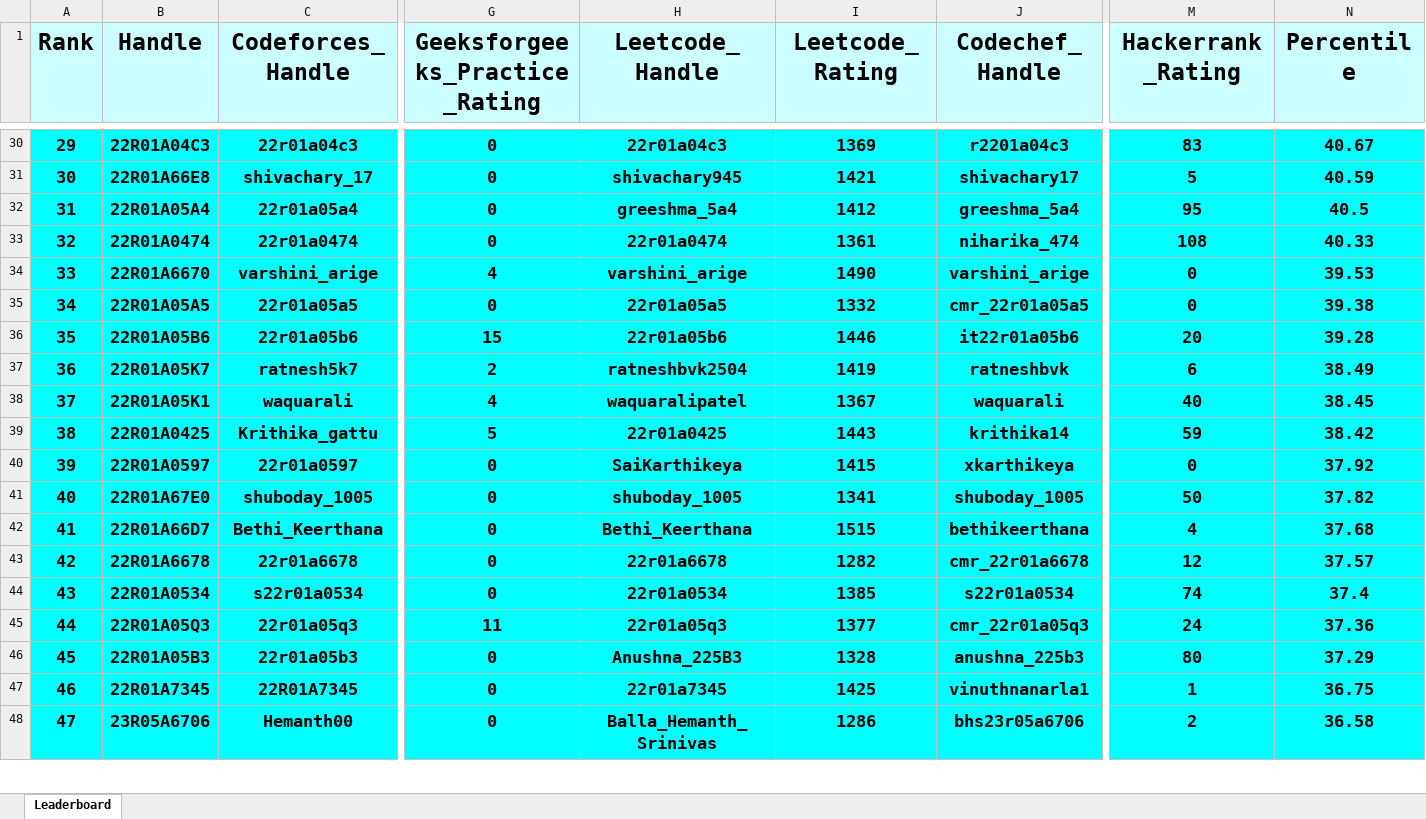
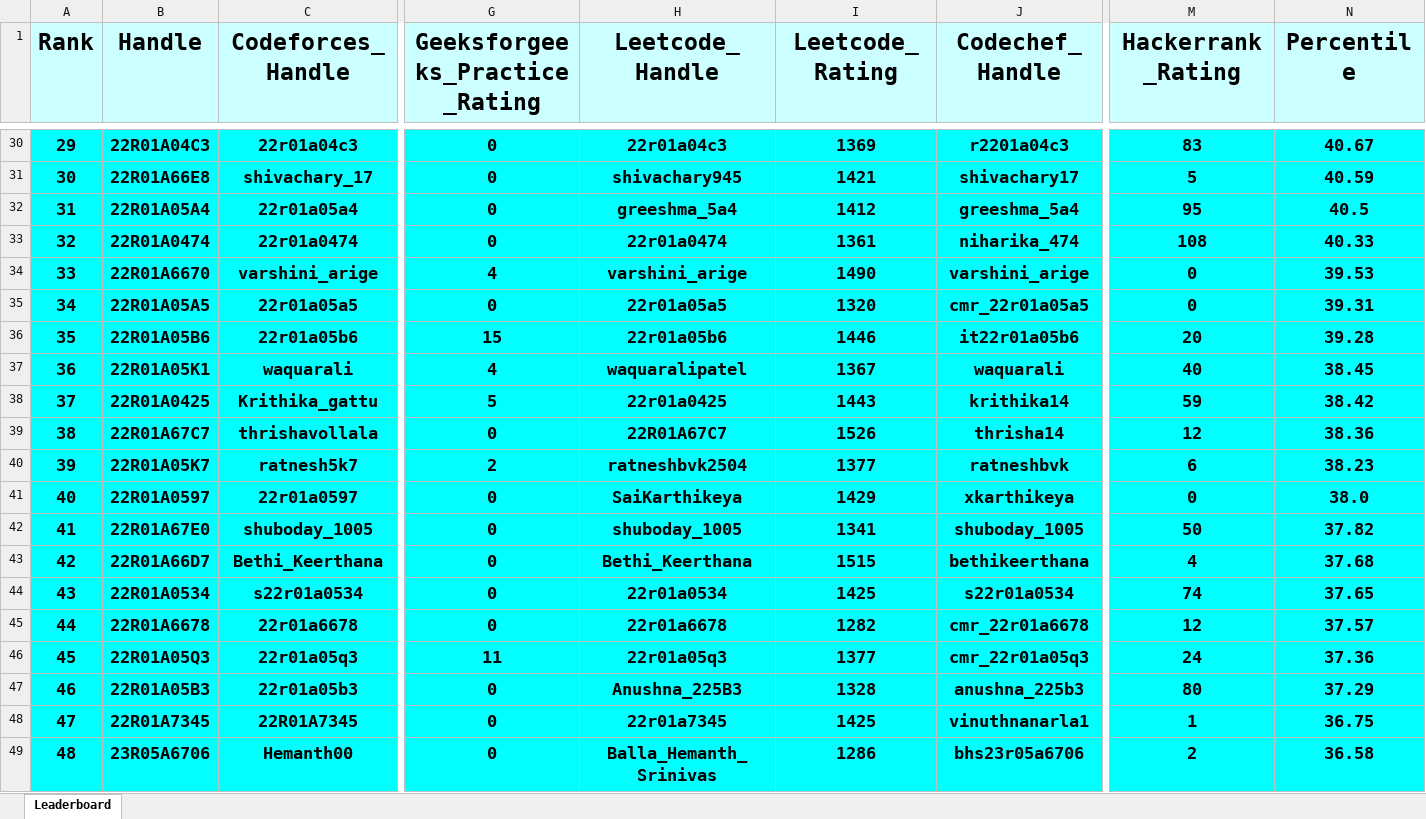
Before and after one commit to gabyah92/CMRIT2026Leaderboard, an Excel workbook: Leaderboards/CurrentCMRITLeaderboard2026.xlsx, sheet Leaderboard, drawn as a sheet; only a part is shown, gaps mark what is left out; values as stored, in another font and other column widths than the file's, no borders; removed rows and columns are numbered as before the commit, all else as after; rows hold the shown columns only; the diff covers the shown part only; the diff names each change by its address in the sheet, - before the commit and + after, or states it on an @@ line.

```diff
--- a/Leaderboards/CurrentCMRITLeaderboard2026.xlsx (sheet Leaderboard)
+++ b/Leaderboards/CurrentCMRITLeaderboard2026.xlsx (sheet Leaderboard)
@@ column A (Rank) renumbered between rows 19 and 990 @@
-I35 (Leetcode_Rating): 1332
+I35 (Leetcode_Rating): 1320
-N35 (Percentile): 39.38
+N35 (Percentile): 39.31
-row 37: 36 | 22R01A05K7 | ratnesh5k7 | 2 | ratneshbvk2504 | 1419 | ratneshbvk | 6 | 38.49
+row 39: 38 | 22R01A67C7 | thrishavollala | 0 | 22R01A67C7 | 1526 | thrisha14 | 12 | 38.36
+row 40: 39 | 22R01A05K7 | ratnesh5k7 | 2 | ratneshbvk2504 | 1377 | ratneshbvk | 6 | 38.23
-I41 (Leetcode_Rating): 1415
+I41 (Leetcode_Rating): 1429
-N41 (Percentile): 37.92
+N41 (Percentile): 38.0
+row 44: 43 | 22R01A0534 | s22r01a0534 | 0 | 22r01a0534 | 1425 | s22r01a0534 | 74 | 37.65
-row 44: 43 | 22R01A0534 | s22r01a0534 | 0 | 22r01a0534 | 1385 | s22r01a0534 | 74 | 37.4
```
Also changed, not shown: 26 added rows, 27 removed rows and 65 edited cells elsewhere in this sheet.
